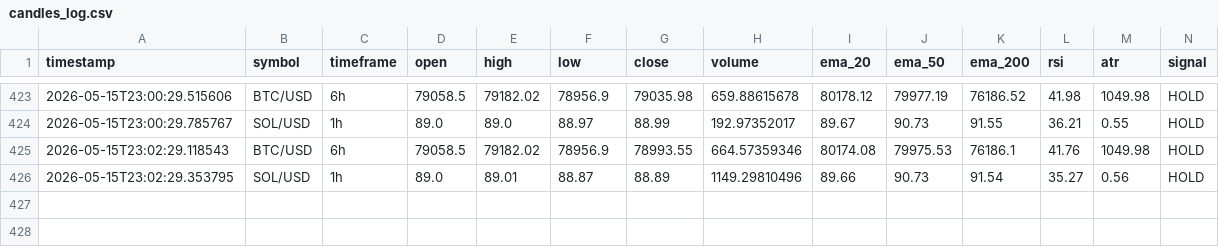
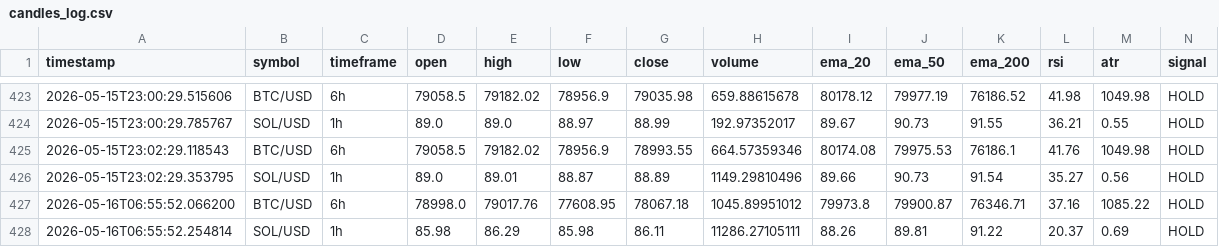
Before and after one commit to rnhumphreys123-pixel/coinbase-multi-coin-bot, a CSV file: candles_log.csv, drawn as a sheet; only a part is shown, gaps mark what is left out; the diff names each change by its address in the sheet, - before the commit and + after, or states it on an @@ line.

```diff
--- a/candles_log.csv
+++ b/candles_log.csv
+row 427: 2026-05-16T06:55:52.066200 | BTC/USD | 6h | 78998.0 | 79017.76 | 77608.95 | 78067.18 | 1045.89951012 | 79973.8 | 79900.87 | 76346.71 | 37.16 | 1085.22 | HOLD
+row 428: 2026-05-16T06:55:52.254814 | SOL/USD | 1h | 85.98 | 86.29 | 85.98 | 86.11 | 11286.27105111 | 88.26 | 89.81 | 91.22 | 20.37 | 0.69 | HOLD
```
Also changed, not shown: equity_log.csv, events_log.csv, 4 other files.
